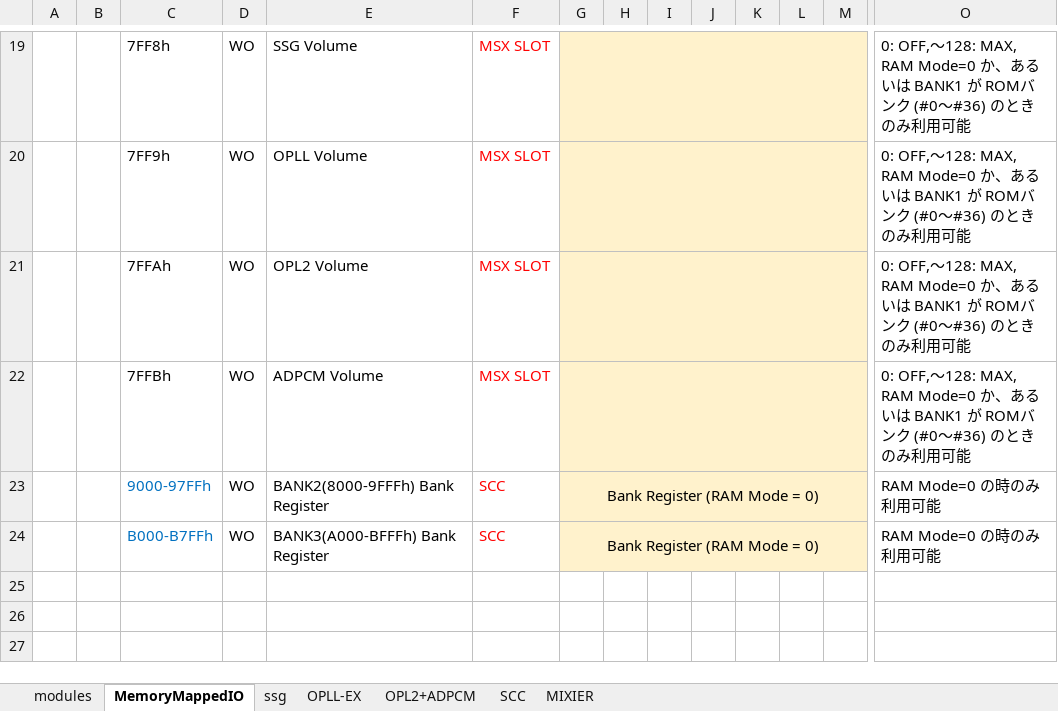
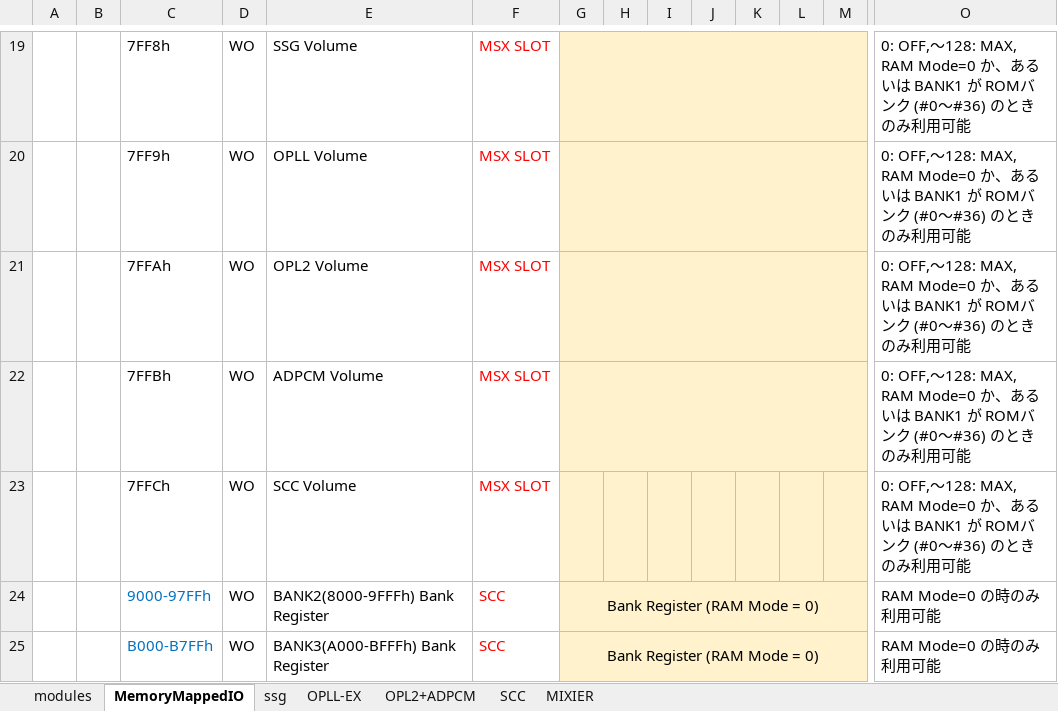
Before and after one commit to PanykSystem/Y8960_Cartridge, an Excel workbook: doc/spec/Y8960_Specifications.xlsx, sheet MemoryMappedIO, drawn as a sheet; only a part is shown, gaps mark what is left out; values as stored, in another font and other column widths than the file's, no borders; rows hold the shown columns only; the diff names each change by its address in the sheet, - before the commit and + after, or states it on an @@ line.

Commit message:
Updated

```diff
--- a/doc/spec/Y8960_Specifications.xlsx (sheet MemoryMappedIO)
+++ b/doc/spec/Y8960_Specifications.xlsx (sheet MemoryMappedIO)
+row 23:  |  | 7FFCh | WO | SCC Volume | MSX SLOT |  |  |  |  |  |  |  | 0: OFF,～128: MAX, RAM Mode=0 か、あるいは BANK1 が ROMバンク (#0～#36) のときのみ利用可能
```
